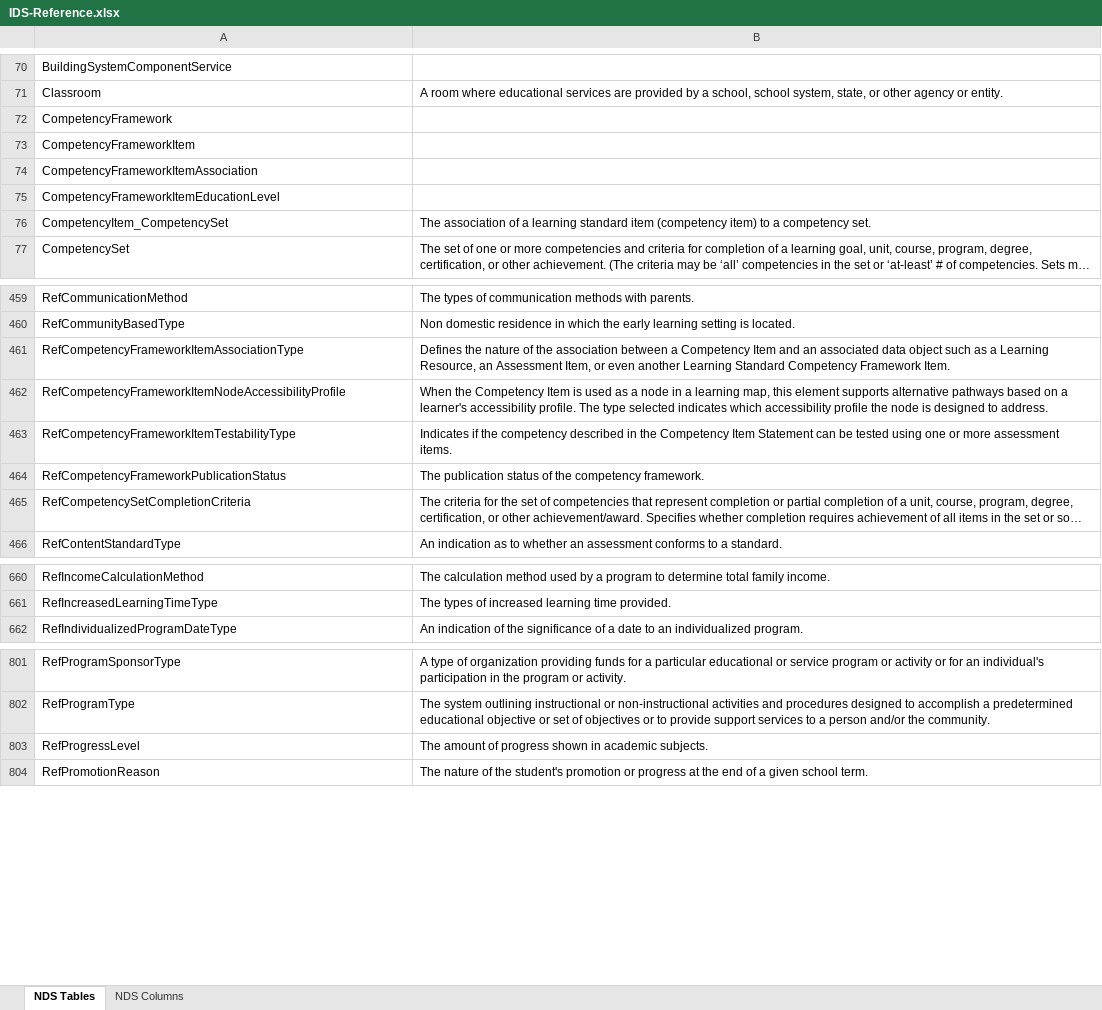
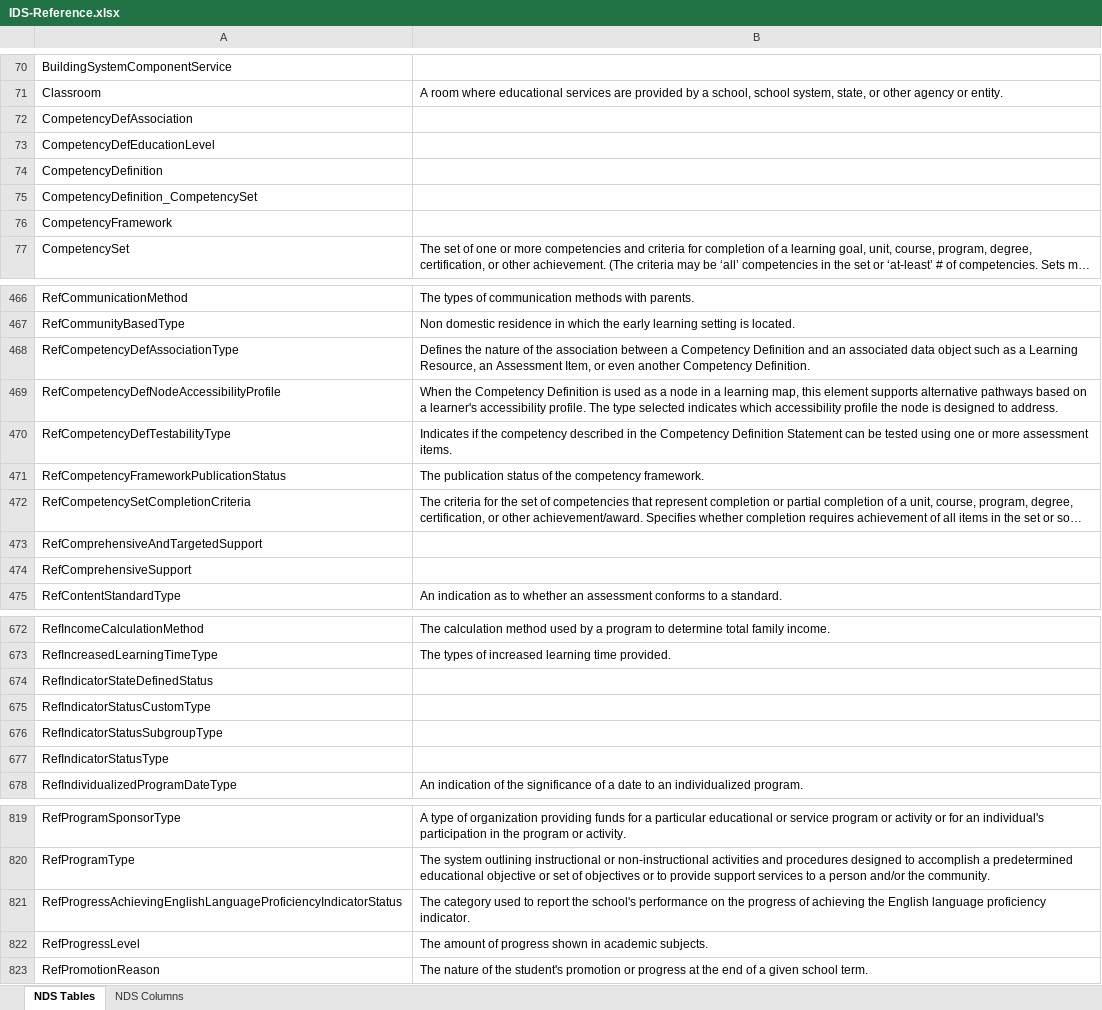
Before and after one commit to CEDStandards/CEDS-IDS, an Excel workbook: doc/IDS-Reference.xlsx, sheet NDS Tables, drawn as a sheet; only a part is shown, gaps mark what is left out; long unchanged cells end in …; values as stored, in another font and other column widths than the file's, no borders; table styles not drawn; removed rows and columns are numbered as before the commit, all else as after; the diff covers the shown part only; the diff names each change by its address in the sheet, - before the commit and + after, or states it on an @@ line.

```diff
--- a/doc/IDS-Reference.xlsx (sheet NDS Tables)
+++ b/doc/IDS-Reference.xlsx (sheet NDS Tables)
+row 72: CompetencyDefAssociation
+row 73: CompetencyDefEducationLevel
+row 74: CompetencyDefinition
+row 75: CompetencyDefinition_CompetencySet
-row 73: CompetencyFrameworkItem
-row 74: CompetencyFrameworkItemAssociation
-row 75: CompetencyFrameworkItemEducationLevel
-row 76: CompetencyItem_CompetencySet | The association of a learning standard item (competency item) to a competency set.
-A468: RefCompetencyFrameworkItemAssociationType
+A468: RefCompetencyDefAssociationType
-B468: …a Competency Item and an associated data object such as a Learning Resource, an Assessment Item, or even another Learning Standard Competency Framework Item.
+B468: …a Competency Definition and an associated data object such as a Learning Resource, an Assessment Item, or even another Competency Definition.
-A469: RefCompetencyFrameworkItemNodeAccessibilityProfile
+A469: RefCompetencyDefNodeAccessibilityProfile
-B469: …the Competency Item is used…
+B469: …the Competency Definition is used…
-A470: RefCompetencyFrameworkItemTestabilityType
+A470: RefCompetencyDefTestabilityType
-B470: …the Competency Item Statement can…
+B470: …the Competency Definition Statement can…
+row 473: RefComprehensiveAndTargetedSupport
+row 474: RefComprehensiveSupport
+row 674: RefIndicatorStateDefinedStatus
+row 675: RefIndicatorStatusCustomType
+row 676: RefIndicatorStatusSubgroupType
+row 677: RefIndicatorStatusType
+row 821: RefProgressAchievingEnglishLanguageProficiencyIndicatorStatus | The category used to report the school's performance on the progress of achieving the English language proficiency indicator.
```
Also changed, not shown: 24 added rows, 9 removed rows and 9 edited cells elsewhere in this sheet, sheet NDS Columns, 6 other files.
